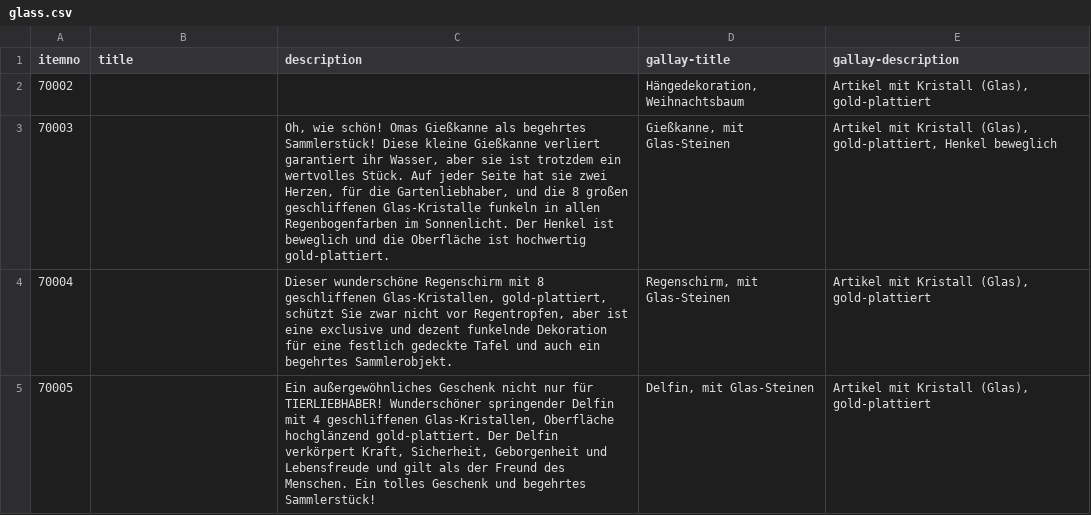
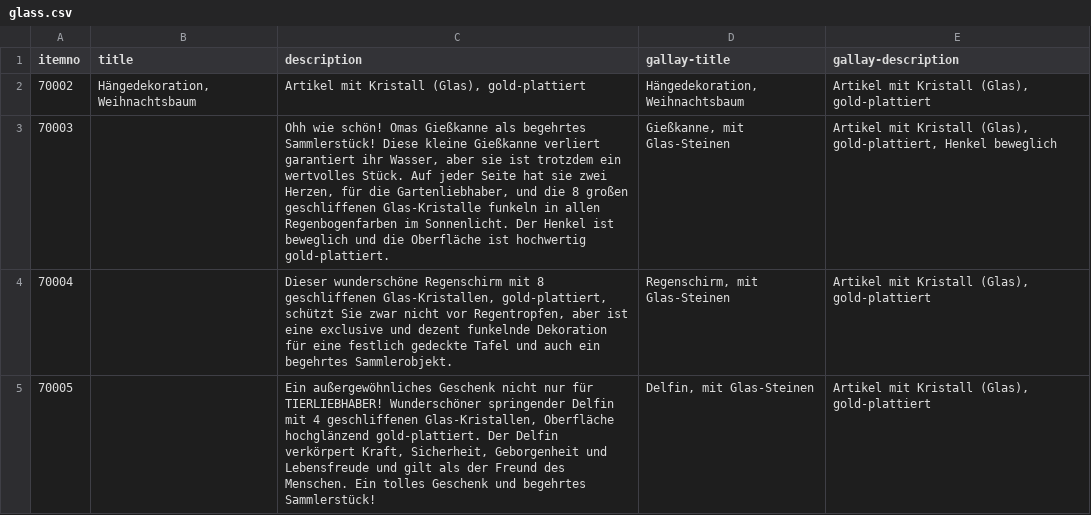
Before and after one commit to cbs68/products, a CSV file: de/glass.csv, drawn as a sheet; only a part is shown.

```diff
--- a/de/glass.csv
+++ b/de/glass.csv
@@ -1,4 +1,4 @@
 itemno;title;description;gallay-title;gallay-description
-70002;;;Hängedekoration, Weihnachtsbaum;Artikel mit Kristall (Glas), gold-plattiert
-70003;;Oh, wie schön! Omas Gießkanne als begehrtes Sammlerstück! Diese kleine Gießkanne verliert garantiert ihr Wasser, aber sie ist trotzdem ein wertvolles Stück. Auf jeder Seite hat sie zwei Herzen, für die Gartenliebhaber, und die 8 großen geschliffenen Glas-Kristalle funkeln in allen Regenbogenfarben im Sonnenlicht. Der Henkel ist beweglich und die Oberfläche ist hochwertig gold-plattiert.;Gießkanne, mit Glas-Steinen;Artikel mit Kristall (Glas), gold-plattiert, Henkel beweglich
+70002;Hängedekoration, Weihnachtsbaum;Artikel mit Kristall (Glas), gold-plattiert;Hängedekoration, Weihnachtsbaum;Artikel mit Kristall (Glas), gold-plattiert
+70003;;Ohh wie schön! Omas Gießkanne als begehrtes Sammlerstück! Diese kleine Gießkanne verliert garantiert ihr Wasser, aber sie ist trotzdem ein wertvolles Stück. Auf jeder Seite hat sie zwei Herzen, für die Gartenliebhaber, und die 8 großen geschliffenen Glas-Kristalle funkeln in allen Regenbogenfarben im Sonnenlicht. Der Henkel ist beweglich und die Oberfläche ist hochwertig gold-plattiert.;Gießkanne, mit Glas-Steinen;Artikel mit Kristall (Glas), gold-plattiert, Henkel beweglich
 70004;;Dieser wunderschöne Regenschirm mit 8 geschliffenen Glas-Kristallen, gold-plattiert, schützt Sie zwar nicht vor Regentropfen, aber ist eine exclusive und dezent funkelnde Dekoration für eine festlich gedeckte Tafel und auch ein begehrtes Sammlerobjekt.;Regenschirm, mit Glas-Steinen;Artikel mit Kristall (Glas), gold-plattiert
```
Also changed, not shown: de/gold.csv, de/goldplated.csv, 7 other files.
